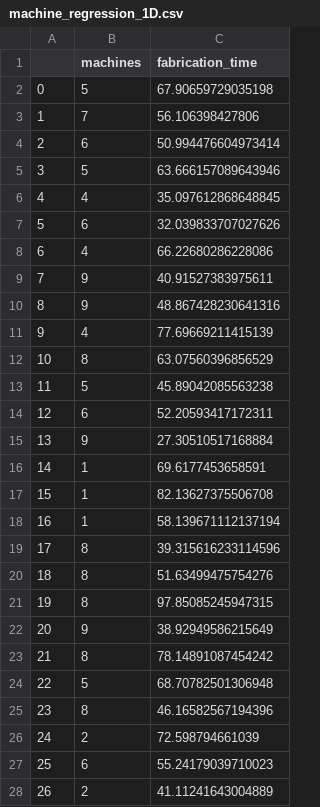
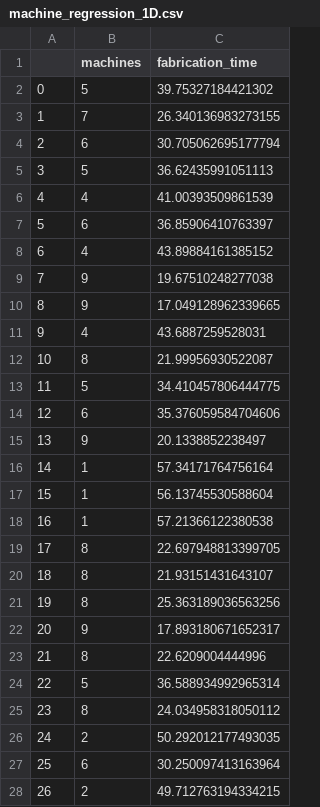
Before and after one commit to wolfromanlist/MLForEngineers, a CSV file: Data/machine_regression_1D.csv, drawn as a sheet; only a part is shown; the diff covers the shown part only.

```diff
--- a/Data/machine_regression_1D.csv
+++ b/Data/machine_regression_1D.csv
@@ -1,28 +1,28 @@
 ,machines,fabrication_time
-0,5,67.90659729035198
-1,7,56.106398427806
-2,6,50.994476604973414
-3,5,63.666157089643946
-4,4,35.097612868648845
-5,6,32.039833707027626
-6,4,66.22680286228086
-7,9,40.91527383975611
-8,9,48.867428230641316
-9,4,77.69669211415139
-10,8,63.07560396856529
-11,5,45.89042085563238
-12,6,52.20593417172311
-13,9,27.30510517168884
-14,1,69.6177453658591
-15,1,82.13627375506708
-16,1,58.139671112137194
-17,8,39.315616233114596
-18,8,51.63499475754276
-19,8,97.85085245947315
-20,9,38.92949586215649
-21,8,78.14891087454242
-22,5,68.70782501306948
-23,8,46.16582567194396
-24,2,72.598794661039
-25,6,55.24179039710023
-26,2,41.11241643004889
+0,5,39.75327184421302
+1,7,26.340136983273155
+2,6,30.705062695177794
+3,5,36.62435991051113
+4,4,41.00393509861539
+5,6,36.85906410763397
+6,4,43.89884161385152
+7,9,19.67510248277038
+8,9,17.049128962339665
+9,4,43.6887259528031
+10,8,21.99956930522087
+11,5,34.410457806444775
+12,6,35.376059584704606
+13,9,20.1338852238497
+14,1,57.34171764756164
+15,1,56.13745530588604
+16,1,57.21366122380538
+17,8,22.697948813399705
+18,8,21.93151431643107
+19,8,25.363189036563256
+20,9,17.893180671652317
+21,8,22.6209004444996
+22,5,36.588934992965314
+23,8,24.034958318050112
+24,2,50.292012177493035
+25,6,30.250097413163964
+26,2,49.712763194334215
```
Also changed, not shown: 173 edited cells elsewhere in this file, 2 other files.
